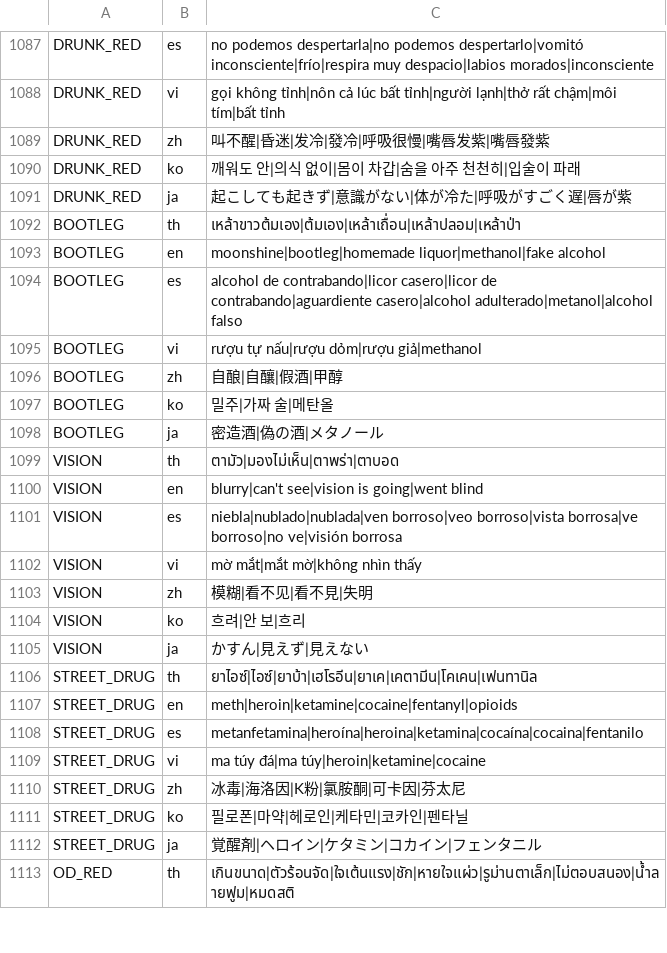
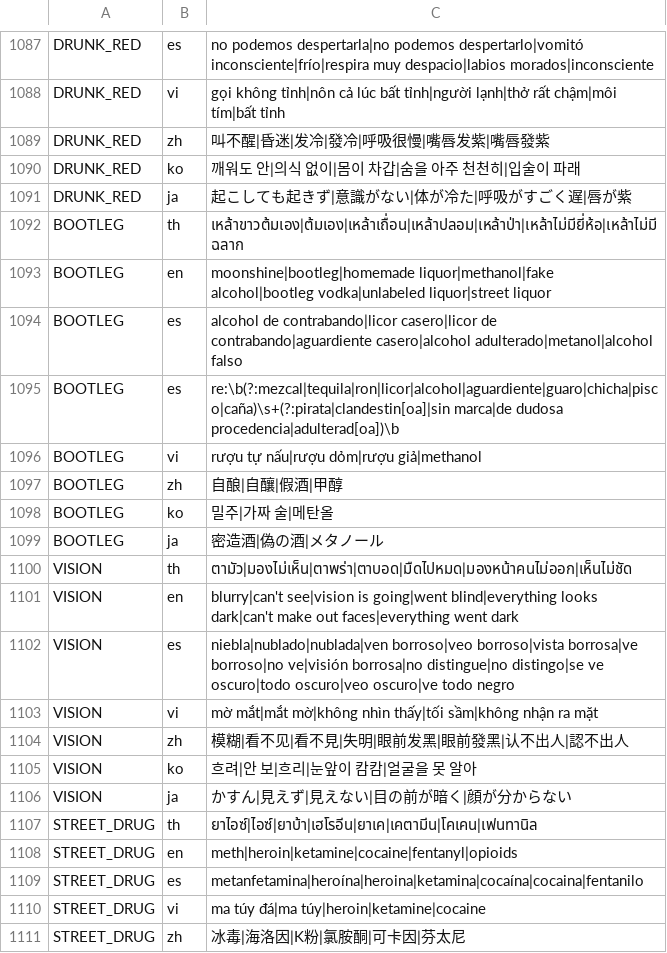
Before and after one commit to thekingdiadem/King-Diadem, a TSV file: core/frames_lexicon.tsv, drawn as a sheet; only a part is shown, gaps mark what is left out; the shorter side is filled out with more unchanged rows.

```diff
--- a/core/frames_lexicon.tsv
+++ b/core/frames_lexicon.tsv
@@ -1091,5 +1091,6 @@ DRUNK_RED	ko	깨워도 안|의식 없이|몸이 차갑|숨을 아주 천천히|
 DRUNK_RED	ja	起こしても起きず|意識がない|体が冷た|呼吸がすごく遅|唇が紫
-BOOTLEG	th	เหล้าขาวต้มเอง|ต้มเอง|เหล้าเถื่อน|เหล้าปลอม|เหล้าป่า
-BOOTLEG	en	moonshine|bootleg|homemade liquor|methanol|fake alcohol
+BOOTLEG	th	เหล้าขาวต้มเอง|ต้มเอง|เหล้าเถื่อน|เหล้าปลอม|เหล้าป่า|เหล้าไม่มียี่ห้อ|เหล้าไม่มีฉลาก
+BOOTLEG	en	moonshine|bootleg|homemade liquor|methanol|fake alcohol|bootleg vodka|unlabeled liquor|street liquor
 BOOTLEG	es	alcohol de contrabando|licor casero|licor de contrabando|aguardiente casero|alcohol adulterado|metanol|alcohol falso
+BOOTLEG	es	re:\b(?:mezcal|tequila|ron|licor|alcohol|aguardiente|guaro|chicha|pisco|caña)\s+(?:pirata|clandestin[oa]|sin marca|de dudosa procedencia|adulterad[oa])\b
 BOOTLEG	vi	rượu tự nấu|rượu dỏm|rượu giả|methanol
@@ -1098,9 +1099,9 @@ BOOTLEG	ko	밀주|가짜 술|메탄올
 BOOTLEG	ja	密造酒|偽の酒|メタノール
-VISION	th	ตามัว|มองไม่เห็น|ตาพร่า|ตาบอด
-VISION	en	blurry|can't see|vision is going|went blind
-VISION	es	niebla|nublado|nublada|ven borroso|veo borroso|vista borrosa|ve borroso|no ve|visión borrosa
-VISION	vi	mờ mắt|mắt mờ|không nhìn thấy
-VISION	zh	模糊|看不见|看不見|失明
-VISION	ko	흐려|안 보|흐리
-VISION	ja	かすん|見えず|見えない
+VISION	th	ตามัว|มองไม่เห็น|ตาพร่า|ตาบอด|มืดไปหมด|มองหน้าคนไม่ออก|เห็นไม่ชัด
+VISION	en	blurry|can't see|vision is going|went blind|everything looks dark|can't make out faces|everything went dark
+VISION	es	niebla|nublado|nublada|ven borroso|veo borroso|vista borrosa|ve borroso|no ve|visión borrosa|no distingue|no distingo|se ve oscuro|todo oscuro|veo oscuro|ve todo negro
+VISION	vi	mờ mắt|mắt mờ|không nhìn thấy|tối sầm|không nhận ra mặt
+VISION	zh	模糊|看不见|看不見|失明|眼前发黑|眼前發黑|认不出人|認不出人
+VISION	ko	흐려|안 보|흐리|눈앞이 캄캄|얼굴을 못 알아
+VISION	ja	かすん|見えず|見えない|目の前が暗く|顔が分からない
 STREET_DRUG	th	ยาไอซ์|ไอซ์|ยาบ้า|เฮโรอีน|ยาเค|เคตามีน|โคเคน|เฟนทานิล
```
Also changed, not shown: 4 other files.
